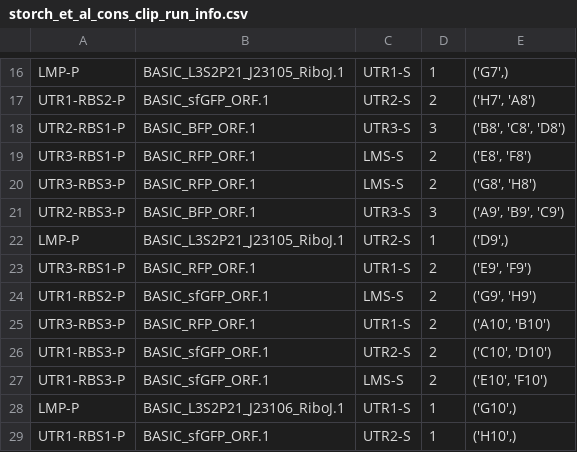
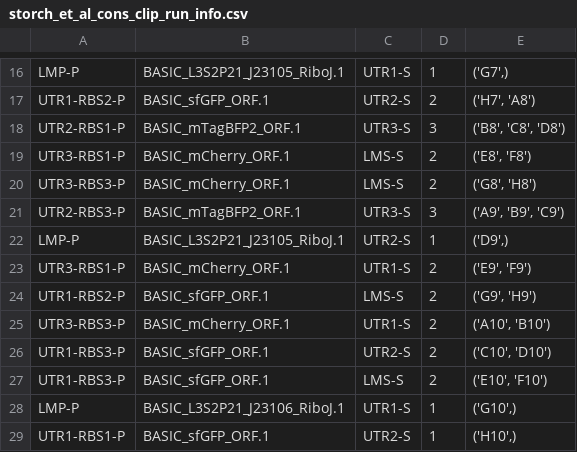
Before and after one commit to BASIC-DNA-ASSEMBLY/DNA-BOT, a CSV file: examples/construct_csvs/storch_et_al_cons/metainformation/storch_et_al_cons_clip_run_info.csv, drawn as a sheet; only a part is shown, gaps mark what is left out.

```diff
--- a/examples/construct_csvs/storch_et_al_cons/metainformation/storch_et_al_cons_clip_run_info.csv
+++ b/examples/construct_csvs/storch_et_al_cons/metainformation/storch_et_al_cons_clip_run_info.csv
@@ -17,10 +17,10 @@ LMP-P,BASIC_L3S2P21_J23105_RiboJ.1,UTR1-S,1,"('G7',)"
 UTR1-RBS2-P,BASIC_sfGFP_ORF.1,UTR2-S,2,"('H7', 'A8')"
-UTR2-RBS1-P,BASIC_BFP_ORF.1,UTR3-S,3,"('B8', 'C8', 'D8')"
-UTR3-RBS1-P,BASIC_RFP_ORF.1,LMS-S,2,"('E8', 'F8')"
-UTR3-RBS3-P,BASIC_RFP_ORF.1,LMS-S,2,"('G8', 'H8')"
-UTR2-RBS3-P,BASIC_BFP_ORF.1,UTR3-S,3,"('A9', 'B9', 'C9')"
+UTR2-RBS1-P,BASIC_mTagBFP2_ORF.1,UTR3-S,3,"('B8', 'C8', 'D8')"
+UTR3-RBS1-P,BASIC_mCherry_ORF.1,LMS-S,2,"('E8', 'F8')"
+UTR3-RBS3-P,BASIC_mCherry_ORF.1,LMS-S,2,"('G8', 'H8')"
+UTR2-RBS3-P,BASIC_mTagBFP2_ORF.1,UTR3-S,3,"('A9', 'B9', 'C9')"
 LMP-P,BASIC_L3S2P21_J23105_RiboJ.1,UTR2-S,1,"('D9',)"
-UTR3-RBS1-P,BASIC_RFP_ORF.1,UTR1-S,2,"('E9', 'F9')"
+UTR3-RBS1-P,BASIC_mCherry_ORF.1,UTR1-S,2,"('E9', 'F9')"
 UTR1-RBS2-P,BASIC_sfGFP_ORF.1,LMS-S,2,"('G9', 'H9')"
-UTR3-RBS3-P,BASIC_RFP_ORF.1,UTR1-S,2,"('A10', 'B10')"
+UTR3-RBS3-P,BASIC_mCherry_ORF.1,UTR1-S,2,"('A10', 'B10')"
 UTR1-RBS3-P,BASIC_sfGFP_ORF.1,UTR2-S,2,"('C10', 'D10')"
```
Also changed, not shown: examples/construct_csvs/storch_et_al_cons/part2-part5.csv, examples/construct_csvs/storch_et_al_cons/storch_et_al_cons.csv, 12 other files.
